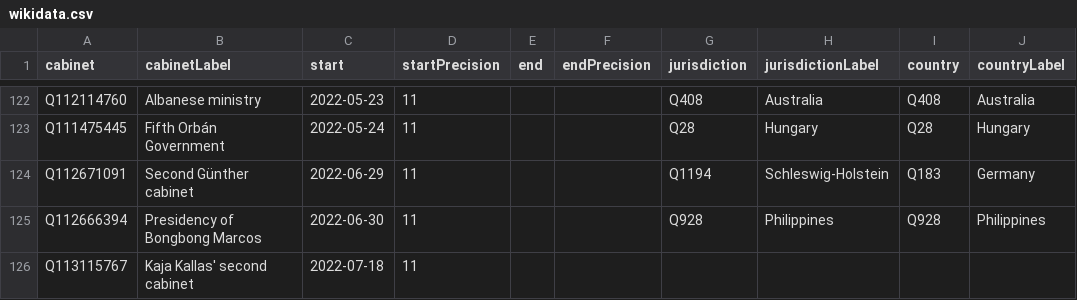
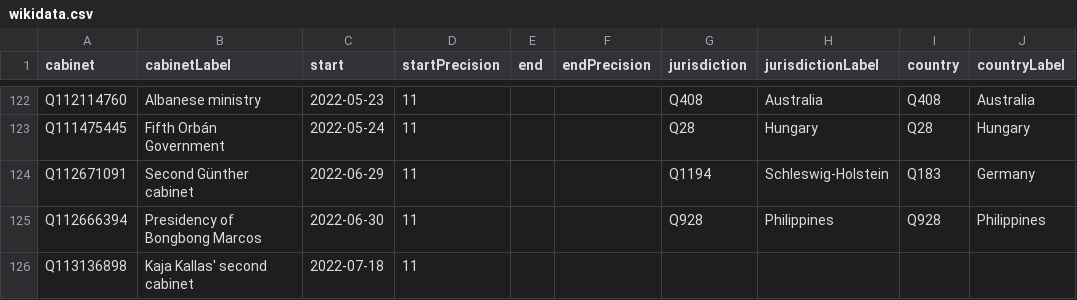
Before and after one commit to every-politician-scrapers/current-governments-enwiki, a CSV file: data/wikidata.csv, drawn as a sheet; only a part is shown, gaps mark what is left out; the diff names each change by its address in the sheet, - before the commit and + after, or states it on an @@ line.

Commit message:
Compare external sources to Wikidata

```diff
--- a/data/wikidata.csv
+++ b/data/wikidata.csv
-A126 (cabinet): Q113115767
+A126 (cabinet): Q113136898
```
Also changed, not shown: data/wikipedia.csv.
